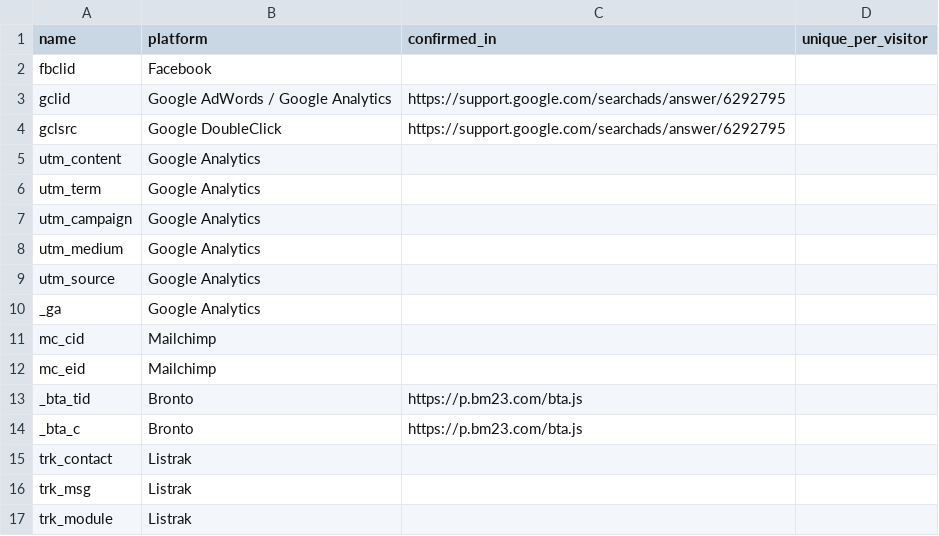
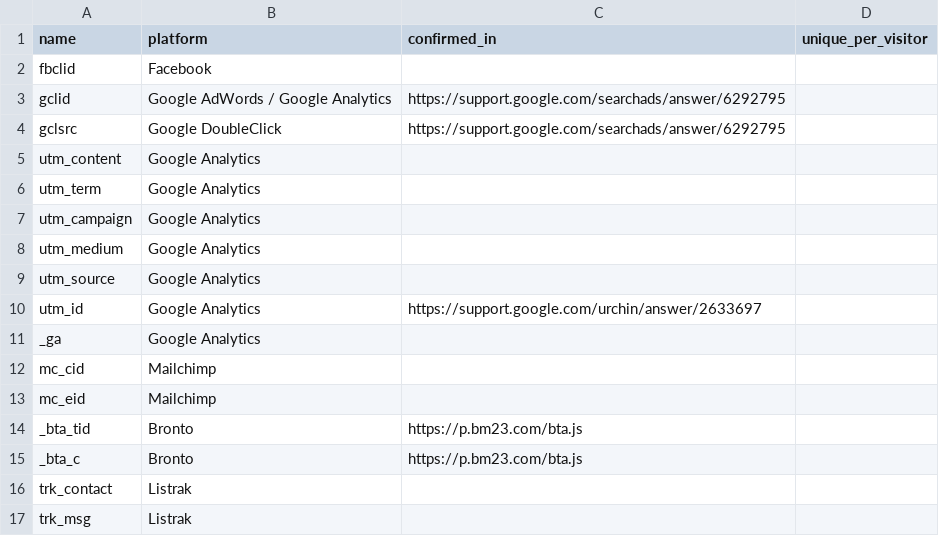
Before and after one commit to mpchadwick/tracking-query-params-registry, a CSV file: _data/params.csv, drawn as a sheet; only a part is shown; the shorter side is filled out with more unchanged rows.

Commit message:
Add utm_id

```diff
--- a/_data/params.csv
+++ b/_data/params.csv
@@ -9,2 +9,3 @@ utm_medium, Google Analytics,,
 utm_source, Google Analytics,,
+utm_id, Google Analytics, https://support.google.com/urchin/answer/2633697,
 _ga, Google Analytics,,
```
